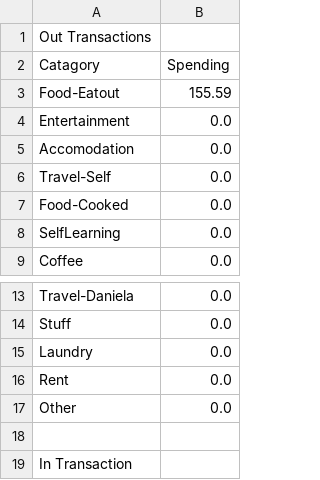
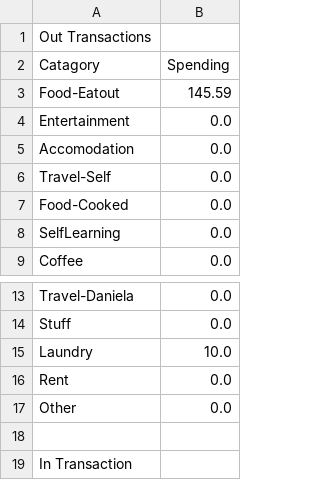
Before and after one commit to itsjihunpark/Personal-Finance-Tool, a CSV file: TotalAmountPerCatagory.csv, drawn as a sheet; only a part is shown, gaps mark what is left out.

```diff
--- a/TotalAmountPerCatagory.csv
+++ b/TotalAmountPerCatagory.csv
@@ -2,3 +2,3 @@ Out Transactions,
 Catagory,Spending
-Food-Eatout,155.59
+Food-Eatout,145.59
 Entertainment,0.0
@@ -14,3 +14,3 @@ Travel-Daniela,0.0
 Stuff,0.0
-Laundry,0.0
+Laundry,10.0
 Rent,0.0
```
Also changed, not shown: output.csv, 2 other files.
